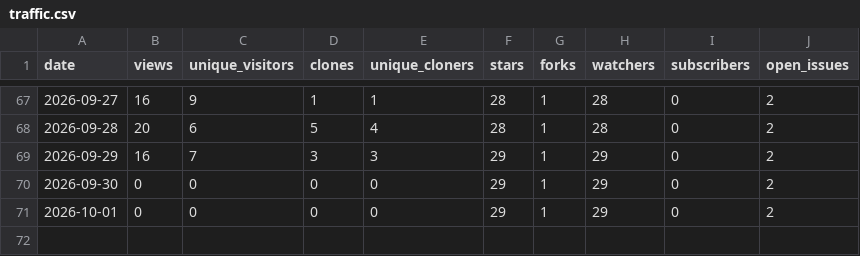
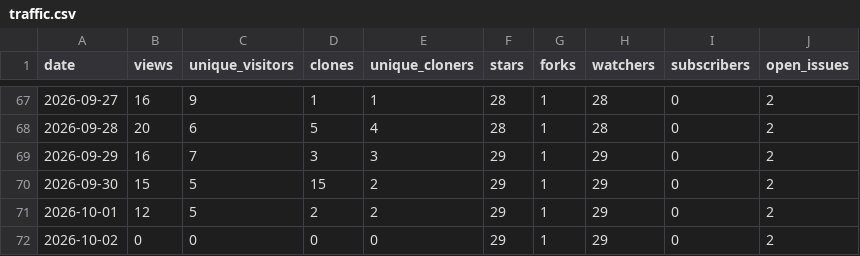
Before and after one commit to Resetnak/OpenStars, a CSV file: data/Resetnak/cooldeck/traffic.csv, drawn as a sheet; only a part is shown, gaps mark what is left out.

```diff
--- a/data/Resetnak/cooldeck/traffic.csv
+++ b/data/Resetnak/cooldeck/traffic.csv
@@ -69,3 +69,4 @@ date,views,unique_visitors,clones,unique_cloners,stars,forks,watchers,subscriber
 2026-09-29,16,7,3,3,29,1,29,0,2
-2026-09-30,0,0,0,0,29,1,29,0,2
-2026-10-01,0,0,0,0,29,1,29,0,2
+2026-09-30,15,5,15,2,29,1,29,0,2
+2026-10-01,12,5,2,2,29,1,29,0,2
+2026-10-02,0,0,0,0,29,1,29,0,2
```
Also changed, not shown: data/Resetnak/MakeView/traffic.csv, data/Resetnak/OpenStars/traffic.csv, 15 other files.
